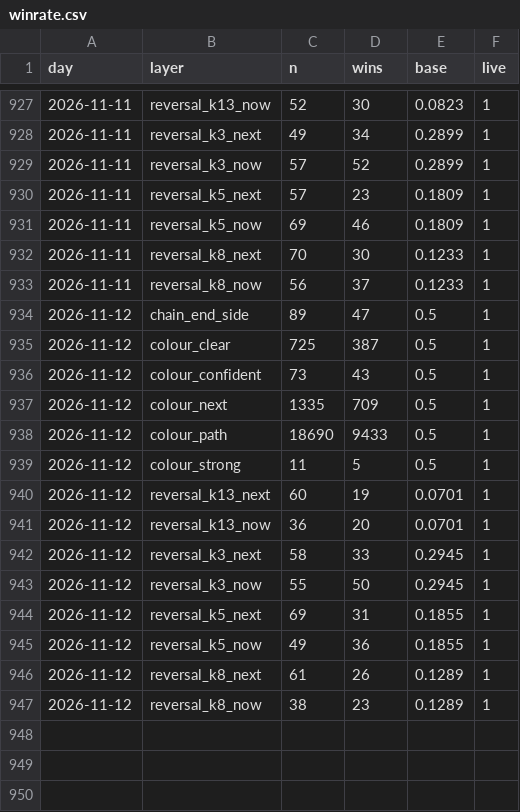
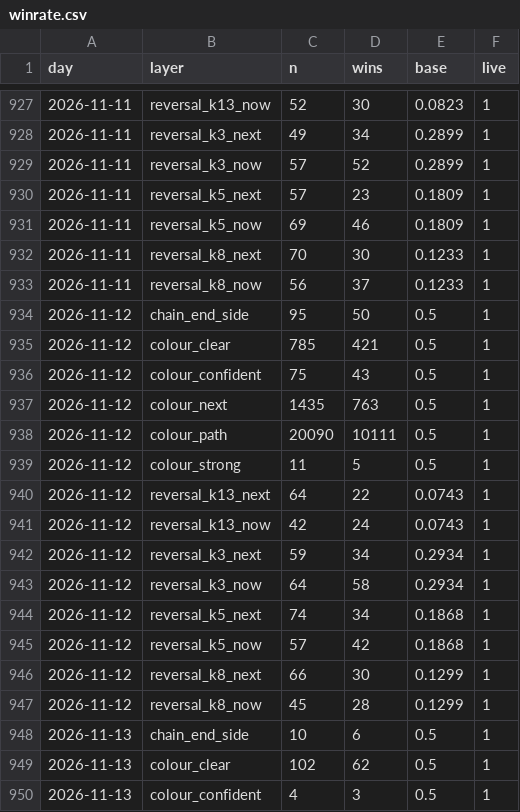
Before and after one commit to msmadanni88/trading-math-model, a CSV file: ledger/winrate.csv, drawn as a sheet; only a part is shown, gaps mark what is left out; the diff covers the shown part only.

```diff
--- a/ledger/winrate.csv
+++ b/ledger/winrate.csv
@@ -933,15 +933,18 @@ day,layer,n,wins,base,live
 2026-11-11,reversal_k8_now,56,37,0.1233,1
-2026-11-12,chain_end_side,89,47,0.5,1
-2026-11-12,colour_clear,725,387,0.5,1
-2026-11-12,colour_confident,73,43,0.5,1
-2026-11-12,colour_next,1335,709,0.5,1
-2026-11-12,colour_path,18690,9433,0.5,1
+2026-11-12,chain_end_side,95,50,0.5,1
+2026-11-12,colour_clear,785,421,0.5,1
+2026-11-12,colour_confident,75,43,0.5,1
+2026-11-12,colour_next,1435,763,0.5,1
+2026-11-12,colour_path,20090,10111,0.5,1
 2026-11-12,colour_strong,11,5,0.5,1
-2026-11-12,reversal_k13_next,60,19,0.0701,1
-2026-11-12,reversal_k13_now,36,20,0.0701,1
-2026-11-12,reversal_k3_next,58,33,0.2945,1
-2026-11-12,reversal_k3_now,55,50,0.2945,1
-2026-11-12,reversal_k5_next,69,31,0.1855,1
-2026-11-12,reversal_k5_now,49,36,0.1855,1
-2026-11-12,reversal_k8_next,61,26,0.1289,1
-2026-11-12,reversal_k8_now,38,23,0.1289,1
+2026-11-12,reversal_k13_next,64,22,0.0743,1
+2026-11-12,reversal_k13_now,42,24,0.0743,1
+2026-11-12,reversal_k3_next,59,34,0.2934,1
+2026-11-12,reversal_k3_now,64,58,0.2934,1
+2026-11-12,reversal_k5_next,74,34,0.1868,1
+2026-11-12,reversal_k5_now,57,42,0.1868,1
+2026-11-12,reversal_k8_next,66,30,0.1299,1
+2026-11-12,reversal_k8_now,45,28,0.1299,1
+2026-11-13,chain_end_side,10,6,0.5,1
+2026-11-13,colour_clear,102,62,0.5,1
+2026-11-13,colour_confident,4,3,0.5,1
```
Also changed, not shown: 11 added rows elsewhere in this file, calls/2026-11-12.csv, candles/2026-11-12.csv, 14 other files.
